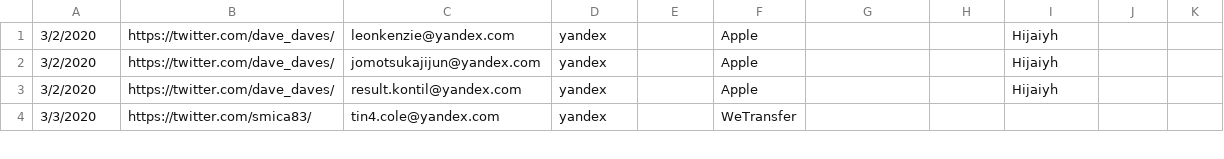
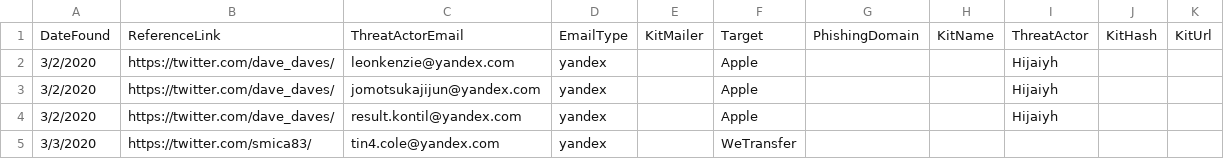
Before and after one commit to neonprimetime/PhishingKitTracker, a CSV file: 2020-03_PhishingKitTracker.csv, drawn as a sheet; only a part is shown.

Commit message:
added header
added header

```diff
--- a/2020-03_PhishingKitTracker.csv
+++ b/2020-03_PhishingKitTracker.csv
@@ -1 +1,2 @@
+DateFound,ReferenceLink,ThreatActorEmail,EmailType,KitMailer,Target,PhishingDomain,KitName,ThreatActor,KitHash,KitUrl
 3/2/2020,https://twitter.com/dave_daves/,leonkenzie@yandex.com,yandex,,Apple,,,Hijaiyh,,
```
